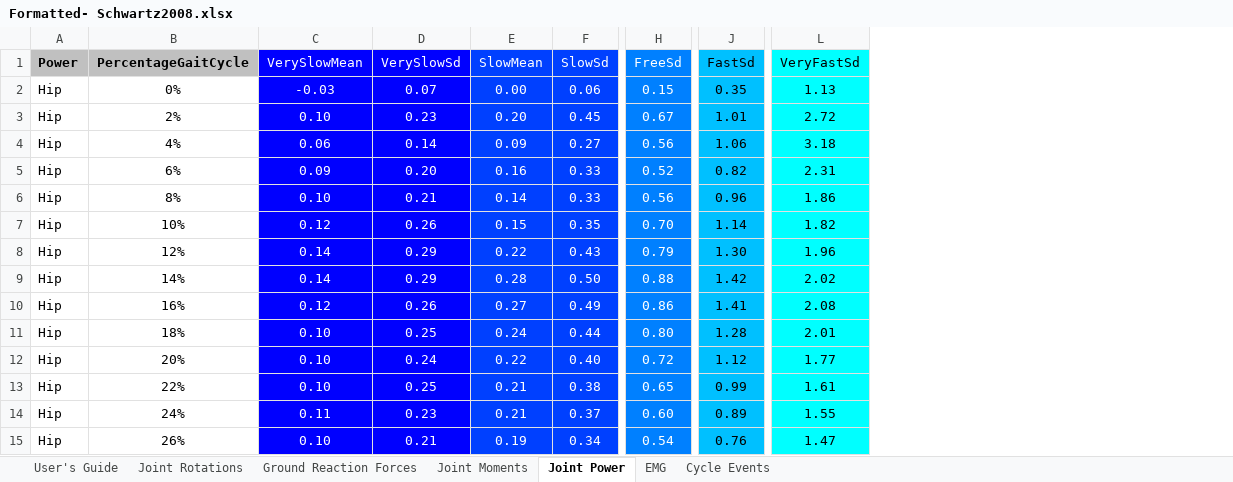
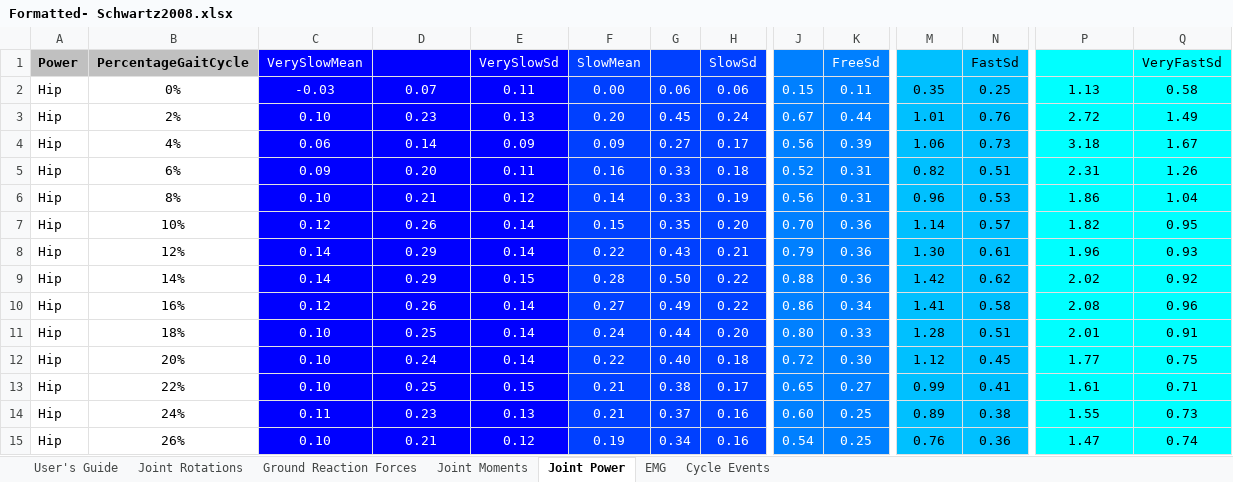
Before and after one commit to pyCGM2/pyCGM2, an Excel workbook: Data/normativeData/schwartz 2008/Formatted- Schwartz2008.xlsx, sheet Joint Power, drawn as a sheet; only a part is shown, gaps mark what is left out; values as stored, in another font and other column widths than the file's, no borders; addresses are those after the commit; the diff covers the shown part only; the diff names each change by its address in the sheet, - before the commit and + after, or states it on an @@ line.

```diff
--- a/Data/normativeData/schwartz 2008/Formatted- Schwartz2008.xlsx (sheet Joint Power)
+++ b/Data/normativeData/schwartz 2008/Formatted- Schwartz2008.xlsx (sheet Joint Power)
+column E (VerySlowSd), rows 2-15: 0.11 | 0.13 | 0.09 | 0.11 | 0.12 | 0.14 | 0.14 | 0.15 | 0.14 | 0.14 | 0.14 | 0.15 | 0.13 | 0.12
+column G, rows 2-15: 0.06 | 0.45 | 0.27 | 0.33 | 0.33 | 0.35 | 0.43 | 0.50 | 0.49 | 0.44 | 0.40 | 0.38 | 0.37 | 0.34
+column J, rows 2-15: 0.15 | 0.67 | 0.56 | 0.52 | 0.56 | 0.70 | 0.79 | 0.88 | 0.86 | 0.80 | 0.72 | 0.65 | 0.60 | 0.54
+column N (FastSd), rows 2-15: 0.25 | 0.76 | 0.73 | 0.51 | 0.53 | 0.57 | 0.61 | 0.62 | 0.58 | 0.51 | 0.45 | 0.41 | 0.38 | 0.36
+column Q (VeryFastSd), rows 2-15: 0.58 | 1.49 | 1.67 | 1.26 | 1.04 | 0.95 | 0.93 | 0.92 | 0.96 | 0.91 | 0.75 | 0.71 | 0.73 | 0.74
-D1: VerySlowSd
+D1: (empty)
-M1: FastSd
+M1: (empty)
-P1: VeryFastSd
+P1: (empty)
-K2 (FreeSd): 0.15
+K2 (FreeSd): 0.11
-H3 (SlowSd): 0.45
+H3 (SlowSd): 0.24
-K3 (FreeSd): 0.67
+K3 (FreeSd): 0.44
-H4 (SlowSd): 0.27
+H4 (SlowSd): 0.17
-K4 (FreeSd): 0.56
+K4 (FreeSd): 0.39
-H5 (SlowSd): 0.33
+H5 (SlowSd): 0.18
-K5 (FreeSd): 0.52
+K5 (FreeSd): 0.31
-H6 (SlowSd): 0.33
+H6 (SlowSd): 0.19
-K6 (FreeSd): 0.56
+K6 (FreeSd): 0.31
-H7 (SlowSd): 0.35
+H7 (SlowSd): 0.20
-K7 (FreeSd): 0.70
+K7 (FreeSd): 0.36
-H8 (SlowSd): 0.43
+H8 (SlowSd): 0.21
-K8 (FreeSd): 0.79
+K8 (FreeSd): 0.36
-H9 (SlowSd): 0.50
+H9 (SlowSd): 0.22
-K9 (FreeSd): 0.88
+K9 (FreeSd): 0.36
-H10 (SlowSd): 0.49
+H10 (SlowSd): 0.22
-K10 (FreeSd): 0.86
+K10 (FreeSd): 0.34
-H11 (SlowSd): 0.44
+H11 (SlowSd): 0.20
-K11 (FreeSd): 0.80
+K11 (FreeSd): 0.33
-H12 (SlowSd): 0.40
+H12 (SlowSd): 0.18
-K12 (FreeSd): 0.72
+K12 (FreeSd): 0.30
-H13 (SlowSd): 0.38
+H13 (SlowSd): 0.17
-K13 (FreeSd): 0.65
+K13 (FreeSd): 0.27
-H14 (SlowSd): 0.37
+H14 (SlowSd): 0.16
-K14 (FreeSd): 0.60
+K14 (FreeSd): 0.25
-H15 (SlowSd): 0.34
+H15 (SlowSd): 0.16
-K15 (FreeSd): 0.54
+K15 (FreeSd): 0.25
```
Also changed, not shown: 262 edited cells elsewhere in this sheet, sheet Joint Rotations, sheet Joint Moments, sheet Ground Reaction Forces, formulas that keep their value, charts or pictures, 1 other file.
